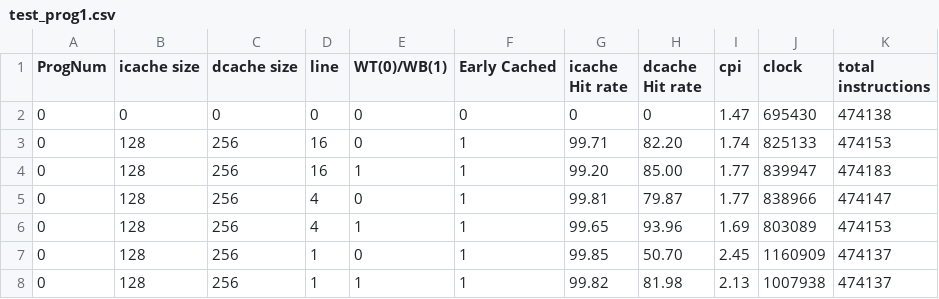
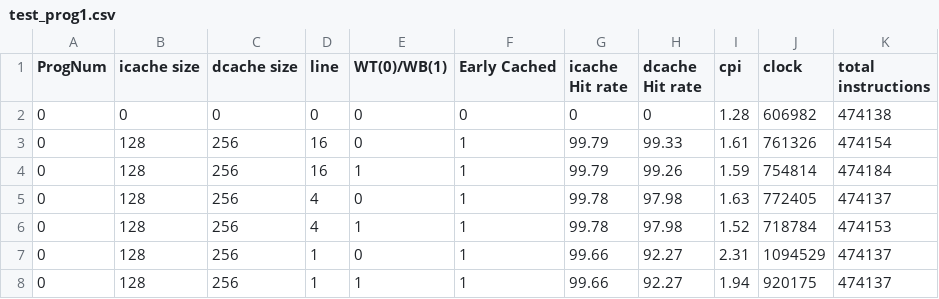
Before and after one commit to wwcao/csci_ecen4593_project, a CSV file: test_prog1.csv, drawn as a sheet; only a part is shown; the diff covers the shown part only.

```diff
--- a/test_prog1.csv
+++ b/test_prog1.csv
@@ -1,8 +1,8 @@
 ProgNum,icache size,dcache size,line,WT(0)/WB(1),Early Cached,icache Hit rate,dcache Hit rate,cpi,clock,total instructions
-0,0,0,0, 0,0,0,0,1.47,695430,474138
-0,128,256,16,0,1,99.71,82.20,1.74,825133,474153
-0,128,256,16,1,1,99.20,85.00,1.77,839947,474183
-0,128,256,4,0,1,99.81,79.87,1.77,838966,474147
-0,128,256,4,1,1,99.65,93.96,1.69,803089,474153
-0,128,256,1,0,1,99.85,50.70,2.45,1160909,474137
-0,128,256,1,1,1,99.82,81.98,2.13,1007938,474137
+0,0,0,0, 0,0,0,0,1.28,606982,474138
+0,128,256,16,0,1,99.79,99.33,1.61,761326,474154
+0,128,256,16,1,1,99.79,99.26,1.59,754814,474184
+0,128,256,4,0,1,99.78,97.98,1.63,772405,474137
+0,128,256,4,1,1,99.78,97.98,1.52,718784,474153
+0,128,256,1,0,1,99.66,92.27,2.31,1094529,474137
+0,128,256,1,1,1,99.66,92.27,1.94,920175,474137
```
Also changed, not shown: 27 edited cells elsewhere in this file, test_all.csv, test_earlycache.csv, 9 other files.
